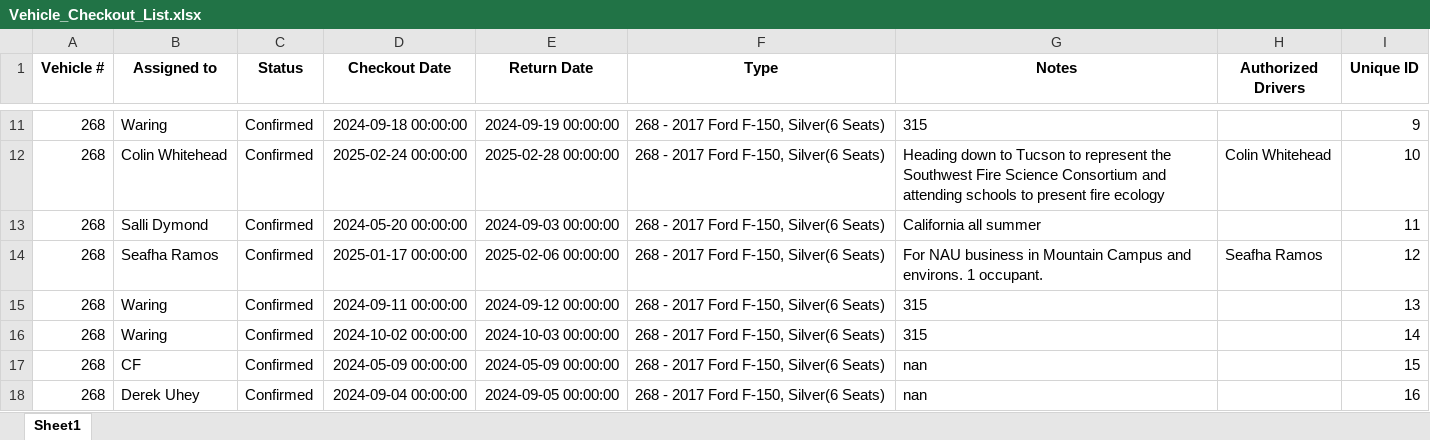
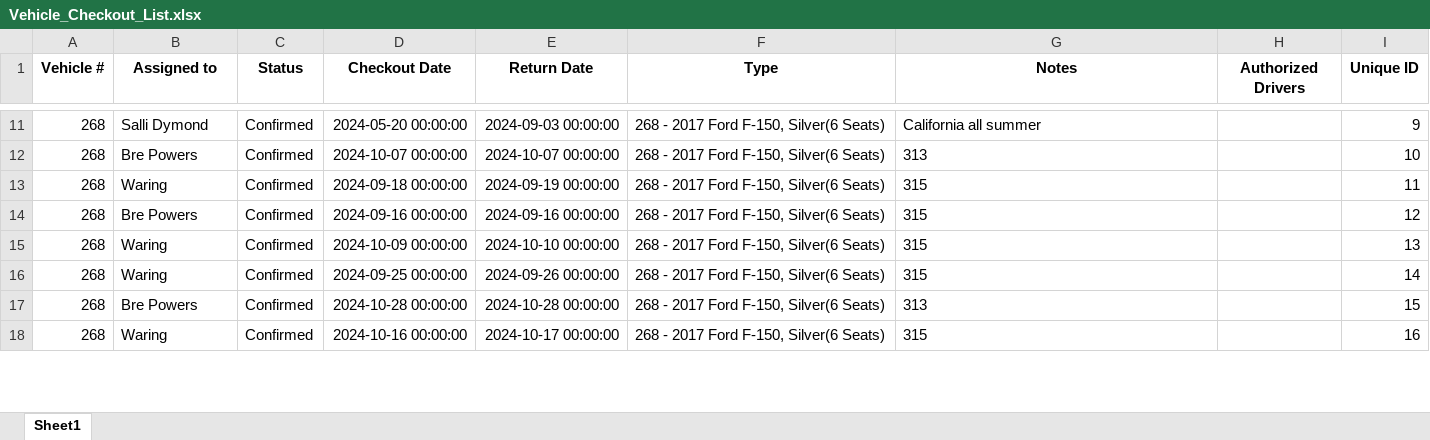
Before and after one commit to forestryvehicleadmin/Vehicle_Gantt, an Excel workbook: Vehicle_Checkout_List.xlsx, sheet Sheet1, drawn as a sheet; only a part is shown, gaps mark what is left out; values as stored, in another font and other column widths than the file's, no borders; the diff covers the shown part only; the diff names each change by its address in the sheet, - before the commit and + after, or states it on an @@ line.

```diff
--- a/Vehicle_Checkout_List.xlsx (sheet Sheet1)
+++ b/Vehicle_Checkout_List.xlsx (sheet Sheet1)
-B11 (Assigned to): Waring
+B11 (Assigned to): Salli Dymond
-D11 (Checkout Date): 2024-09-18 00:00:00
+D11 (Checkout Date): 2024-05-20 00:00:00
-E11 (Return Date): 2024-09-19 00:00:00
+E11 (Return Date): 2024-09-03 00:00:00
-G11 (Notes): 315
+G11 (Notes): California all summer
-B12 (Assigned to): Colin Whitehead
+B12 (Assigned to): Bre Powers
-D12 (Checkout Date): 2025-02-24 00:00:00
+D12 (Checkout Date): 2024-10-07 00:00:00
-E12 (Return Date): 2025-02-28 00:00:00
+E12 (Return Date): 2024-10-07 00:00:00
-G12 (Notes): Heading down to Tucson to represent the Southwest Fire Science Consortium and attending schools to present fire ecology
+G12 (Notes): 313
-H12 (Authorized Drivers): Colin Whitehead
+H12 (Authorized Drivers): (empty)
-B13 (Assigned to): Salli Dymond
+B13 (Assigned to): Waring
-D13 (Checkout Date): 2024-05-20 00:00:00
+D13 (Checkout Date): 2024-09-18 00:00:00
-E13 (Return Date): 2024-09-03 00:00:00
+E13 (Return Date): 2024-09-19 00:00:00
-G13 (Notes): California all summer
+G13 (Notes): 315
-B14 (Assigned to): Seafha Ramos
+B14 (Assigned to): Bre Powers
-D14 (Checkout Date): 2025-01-17 00:00:00
+D14 (Checkout Date): 2024-09-16 00:00:00
-E14 (Return Date): 2025-02-06 00:00:00
+E14 (Return Date): 2024-09-16 00:00:00
-G14 (Notes): For NAU business in Mountain Campus and environs. 1 occupant.
+G14 (Notes): 315
-H14 (Authorized Drivers): Seafha Ramos
+H14 (Authorized Drivers): (empty)
-D15 (Checkout Date): 2024-09-11 00:00:00
+D15 (Checkout Date): 2024-10-09 00:00:00
-E15 (Return Date): 2024-09-12 00:00:00
+E15 (Return Date): 2024-10-10 00:00:00
-D16 (Checkout Date): 2024-10-02 00:00:00
+D16 (Checkout Date): 2024-09-25 00:00:00
-E16 (Return Date): 2024-10-03 00:00:00
+E16 (Return Date): 2024-09-26 00:00:00
-B17 (Assigned to): CF
+B17 (Assigned to): Bre Powers
-D17 (Checkout Date): 2024-05-09 00:00:00
+D17 (Checkout Date): 2024-10-28 00:00:00
-E17 (Return Date): 2024-05-09 00:00:00
+E17 (Return Date): 2024-10-28 00:00:00
-G17 (Notes): nan
+G17 (Notes): 313
-B18 (Assigned to): Derek Uhey
+B18 (Assigned to): Waring
-D18 (Checkout Date): 2024-09-04 00:00:00
+D18 (Checkout Date): 2024-10-16 00:00:00
-E18 (Return Date): 2024-09-05 00:00:00
+E18 (Return Date): 2024-10-17 00:00:00
-G18 (Notes): nan
+G18 (Notes): 315
```
Also changed, not shown: 8 added rows, 7 removed rows and 404 edited cells elsewhere in this sheet.
